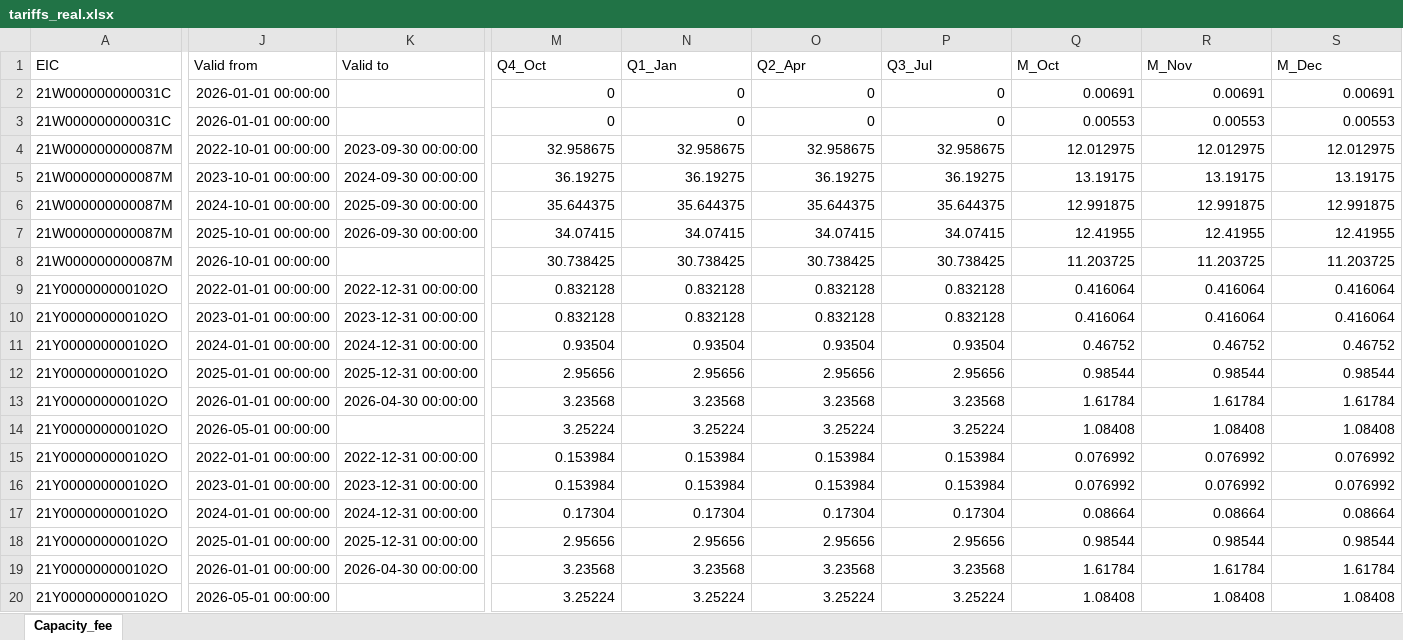
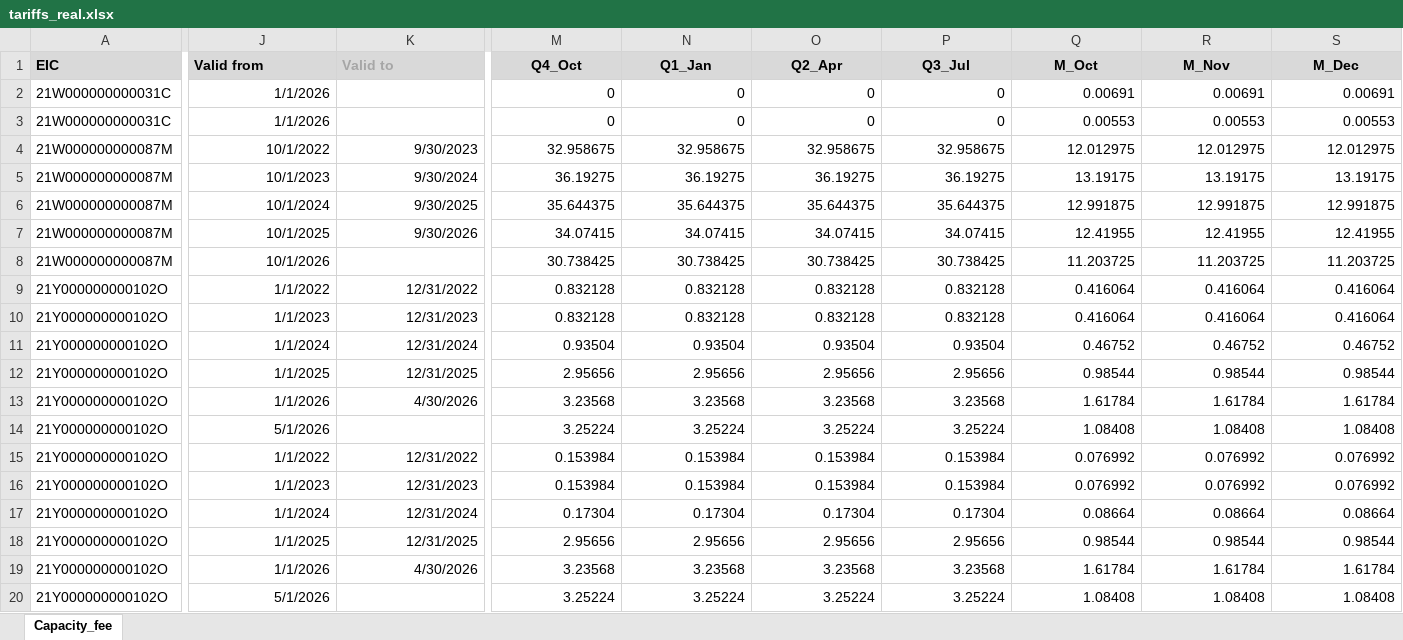
Before and after one commit to esst-prog2/Route-tariff-and-Capacity-fee-Calculator, an Excel workbook: data/real/tariffs_real.xlsx, sheet Capacity_fee, drawn as a sheet; only a part is shown, gaps mark what is left out; values as stored, in another font and other column widths than the file's, no borders; the diff covers the shown part only; the diff names each change by its address in the sheet, - before the commit and + after, or states it on an @@ line.

```diff
--- a/data/real/tariffs_real.xlsx (sheet Capacity_fee)
+++ b/data/real/tariffs_real.xlsx (sheet Capacity_fee)
@@ A1:S1 fill: none → #D9D9D9, bold: off → on @@
-K1 text colour: black
+K1 text colour: #A6A6A6
-M1:S1 alignment: left
+M1:S1 alignment: center
-J2:J3 (Valid from): 2026-01-01 00:00:00
+J2:J3 (Valid from): 1/1/2026
-J4 (Valid from): 2022-10-01 00:00:00
+J4 (Valid from): 10/1/2022
-K4 (Valid to): 2023-09-30 00:00:00
+K4 (Valid to): 9/30/2023
-J5 (Valid from): 2023-10-01 00:00:00
+J5 (Valid from): 10/1/2023
-K5 (Valid to): 2024-09-30 00:00:00
+K5 (Valid to): 9/30/2024
-J6 (Valid from): 2024-10-01 00:00:00
+J6 (Valid from): 10/1/2024
-K6 (Valid to): 2025-09-30 00:00:00
+K6 (Valid to): 9/30/2025
-J7 (Valid from): 2025-10-01 00:00:00
+J7 (Valid from): 10/1/2025
-K7 (Valid to): 2026-09-30 00:00:00
+K7 (Valid to): 9/30/2026
-J8 (Valid from): 2026-10-01 00:00:00
+J8 (Valid from): 10/1/2026
-J9 (Valid from): 2022-01-01 00:00:00
+J9 (Valid from): 1/1/2022
-K9 (Valid to): 2022-12-31 00:00:00
+K9 (Valid to): 12/31/2022
-J10 (Valid from): 2023-01-01 00:00:00
+J10 (Valid from): 1/1/2023
-K10 (Valid to): 2023-12-31 00:00:00
+K10 (Valid to): 12/31/2023
-J11 (Valid from): 2024-01-01 00:00:00
+J11 (Valid from): 1/1/2024
-K11 (Valid to): 2024-12-31 00:00:00
+K11 (Valid to): 12/31/2024
-J12 (Valid from): 2025-01-01 00:00:00
+J12 (Valid from): 1/1/2025
-K12 (Valid to): 2025-12-31 00:00:00
+K12 (Valid to): 12/31/2025
-J13 (Valid from): 2026-01-01 00:00:00
+J13 (Valid from): 1/1/2026
-K13 (Valid to): 2026-04-30 00:00:00
+K13 (Valid to): 4/30/2026
-J14 (Valid from): 2026-05-01 00:00:00
+J14 (Valid from): 5/1/2026
-J15 (Valid from): 2022-01-01 00:00:00
+J15 (Valid from): 1/1/2022
-K15 (Valid to): 2022-12-31 00:00:00
+K15 (Valid to): 12/31/2022
-J16 (Valid from): 2023-01-01 00:00:00
+J16 (Valid from): 1/1/2023
-K16 (Valid to): 2023-12-31 00:00:00
+K16 (Valid to): 12/31/2023
-J17 (Valid from): 2024-01-01 00:00:00
+J17 (Valid from): 1/1/2024
-K17 (Valid to): 2024-12-31 00:00:00
+K17 (Valid to): 12/31/2024
-J18 (Valid from): 2025-01-01 00:00:00
+J18 (Valid from): 1/1/2025
-K18 (Valid to): 2025-12-31 00:00:00
+K18 (Valid to): 12/31/2025
-J19 (Valid from): 2026-01-01 00:00:00
+J19 (Valid from): 1/1/2026
-K19 (Valid to): 2026-04-30 00:00:00
+K19 (Valid to): 4/30/2026
-J20 (Valid from): 2026-05-01 00:00:00
+J20 (Valid from): 5/1/2026
```
Also changed, not shown: 1836 edited cells and cell formats elsewhere in this sheet, 1 other file.
